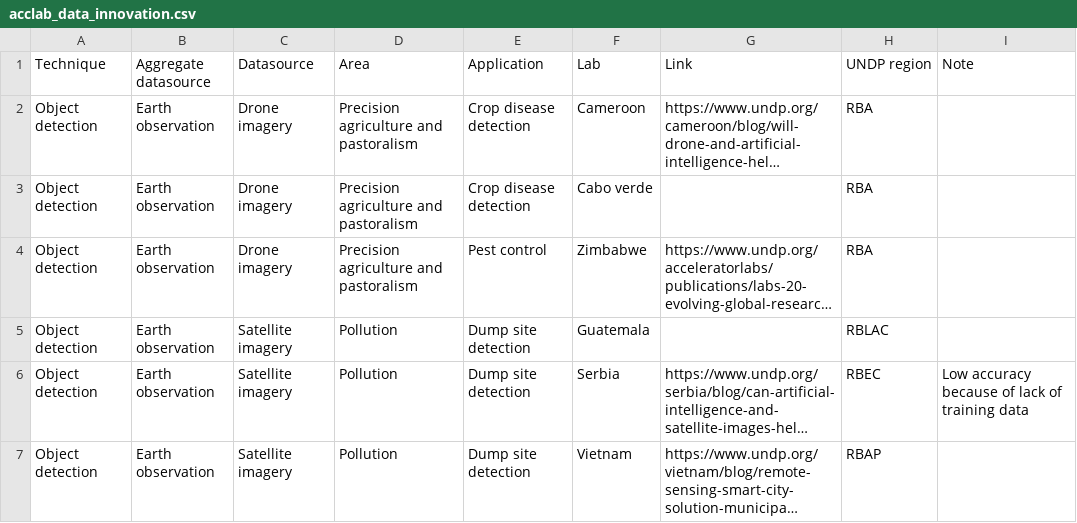
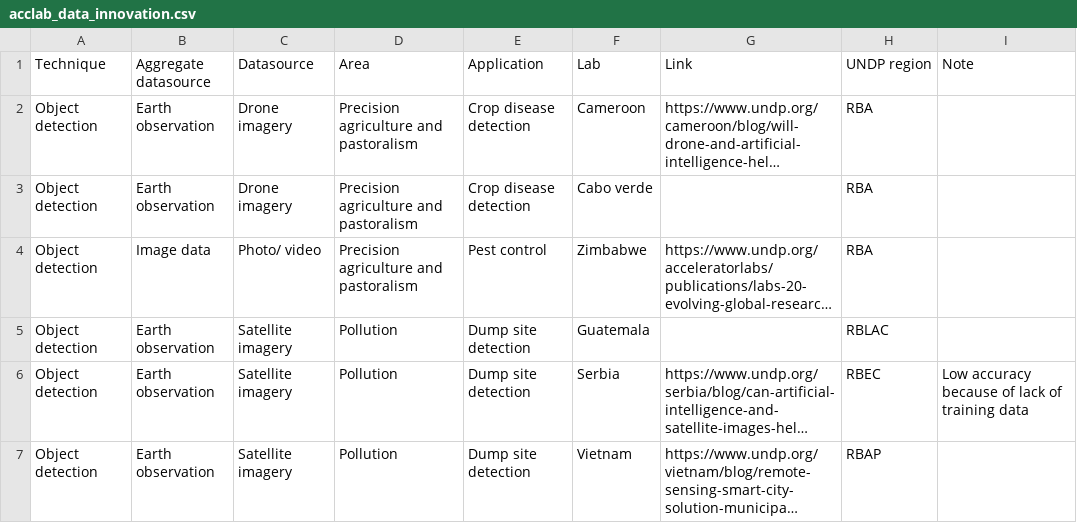
Before and after one commit to UNDP-Accelerator-Labs/AI-map, a CSV file: data/acclab_data_innovation.csv, drawn as a sheet; only a part is shown; long unchanged cells end in …; the diff names each change by its address in the sheet, - before the commit and + after, or states it on an @@ line.

Commit message:
changed data type for zimbabew

```diff
--- a/data/acclab_data_innovation.csv
+++ b/data/acclab_data_innovation.csv
-B4 (Aggregate datasource): Earth observation
+B4 (Aggregate datasource): Image data
-C4 (Datasource): Drone imagery
+C4 (Datasource): Photo/ video
```
